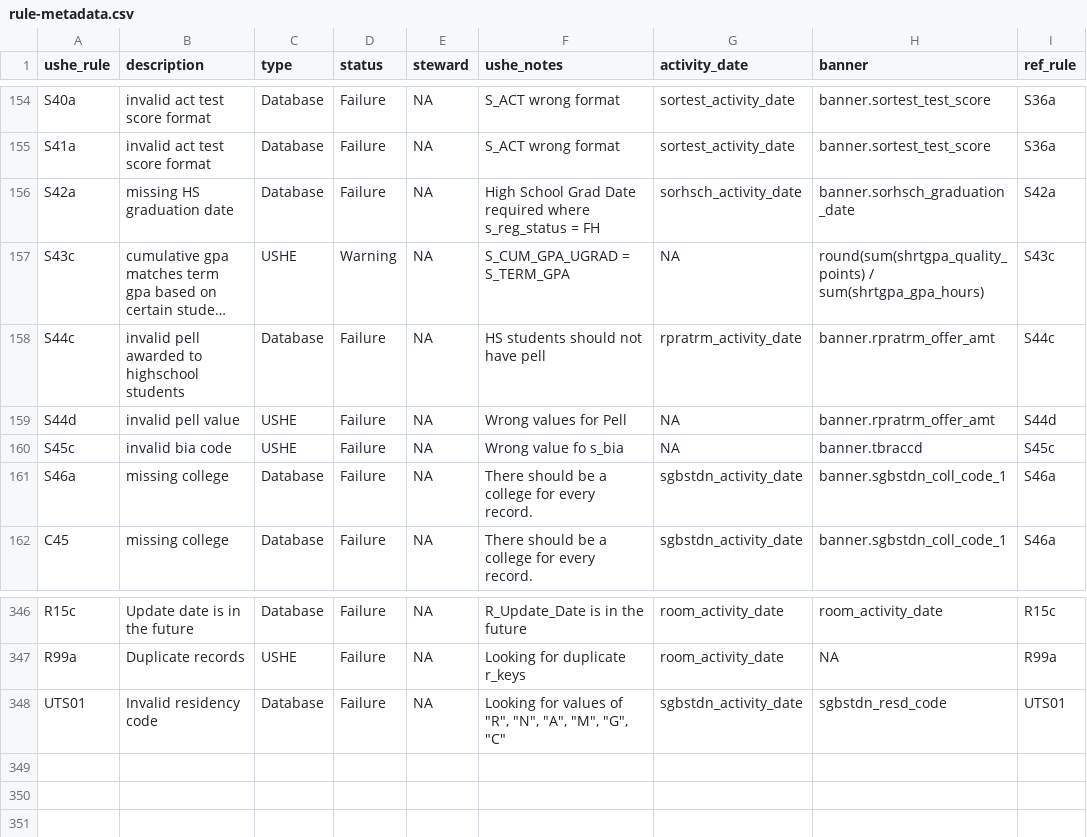
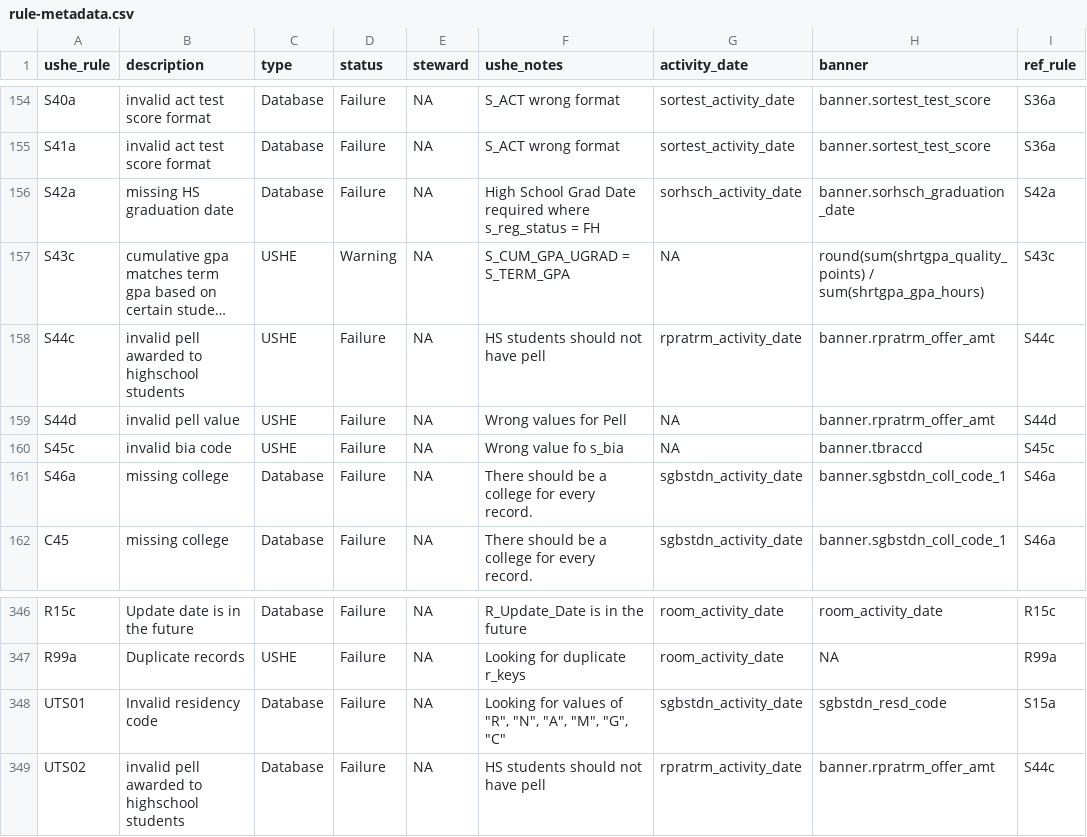
Before and after one commit to ut-effectiveness/utValidateR, a CSV file: sandbox/rule-metadata.csv, drawn as a sheet; only a part is shown, gaps mark what is left out; long unchanged cells end in …; the diff names each change by its address in the sheet, - before the commit and + after, or states it on an @@ line.

Commit message:
Rule S44c - changed to USHE rule.

```diff
--- a/sandbox/rule-metadata.csv
+++ b/sandbox/rule-metadata.csv
-C158 (type): Database
+C158 (type): USHE
-I348 (ref_rule): UTS01
+I348 (ref_rule): S15a
+row 349: UTS02 | invalid pell awarded to highschool students | Database | Failure | NA | HS students should not have pell | rpratrm_activity_date | banner.rpratrm_offer_amt | S44c
```
